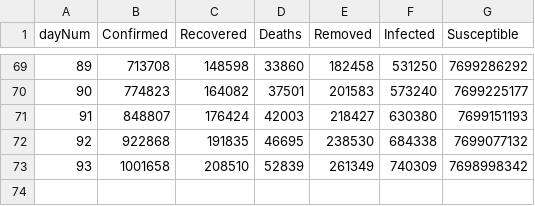
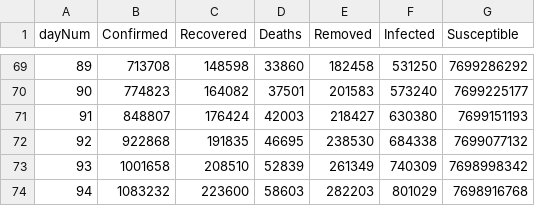
Before and after one commit to Yet-Another-Team/covid19-global-forecasting, a CSV file: SIR_IR_min_bound/globalSirTs.csv, drawn as a sheet; only a part is shown, gaps mark what is left out; the diff names each change by its address in the sheet, - before the commit and + after, or states it on an @@ line.

```diff
--- a/SIR_IR_min_bound/globalSirTs.csv
+++ b/SIR_IR_min_bound/globalSirTs.csv
+row 74: 94 | 1083232 | 223600 | 58603 | 282203 | 801029 | 7698916768
```
Also changed, not shown: SIR_IR_min_bound/dr_fitted_params.csv, SIR_IR_min_bound/kaggle_sir_fit_dataset/per_location_fitted_params.csv, 41 other files.
